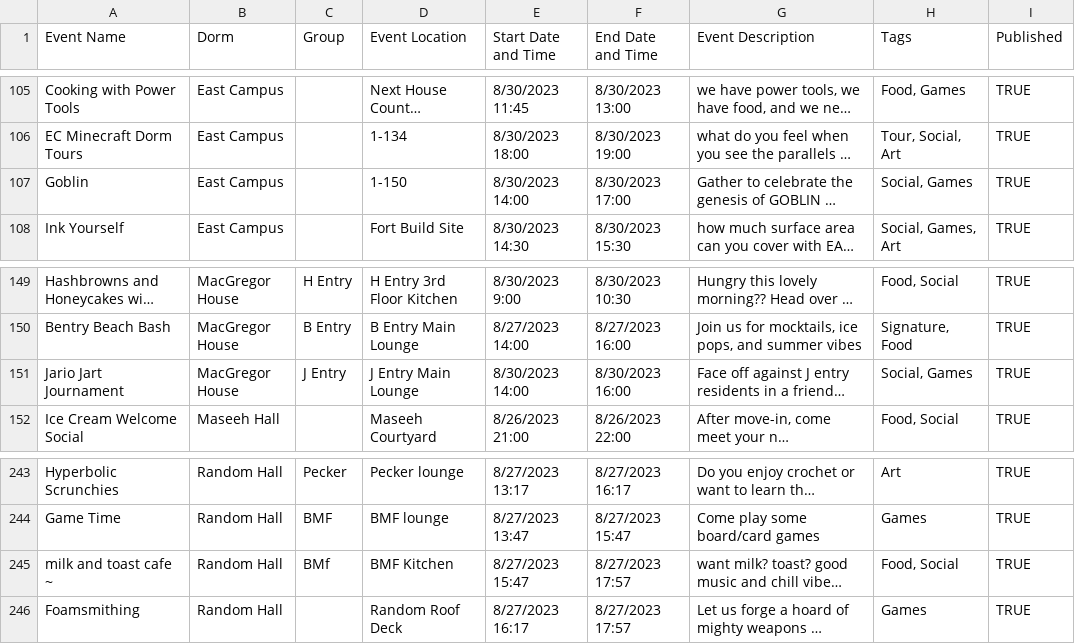
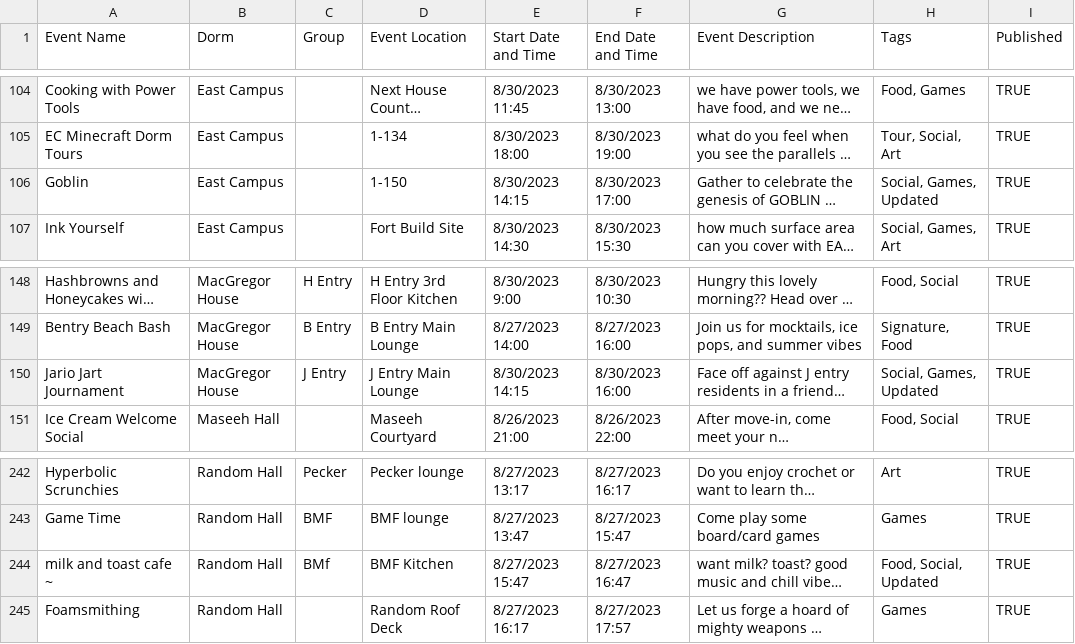
Before and after one commit to mit-dormcon/t-rex, a CSV file: events/2023-events.csv, drawn as a sheet; only a part is shown, gaps mark what is left out; long unchanged cells end in …; addresses are those after the commit; the diff covers the shown part only; the diff names each change by its address in the sheet, - before the commit and + after, or states it on an @@ line.

```diff
--- a/events/2023-events.csv
+++ b/events/2023-events.csv
-E106 (Start Date and Time): 8/30/2023 14:00
+E106 (Start Date and Time): 8/30/2023 14:15
-H106 (Tags): Social, Games
+H106 (Tags): Social, Games, Updated
-E150 (Start Date and Time): 8/30/2023 14:00
+E150 (Start Date and Time): 8/30/2023 14:15
-H150 (Tags): Social, Games
+H150 (Tags): Social, Games, Updated
-F244 (End Date and Time): 8/27/2023 17:57
+F244 (End Date and Time): 8/27/2023 16:47
-H244 (Tags): Food, Social
+H244 (Tags): Food, Social, Updated
```
Also changed, not shown: 1 removed row and 12 edited cells elsewhere in this file.
